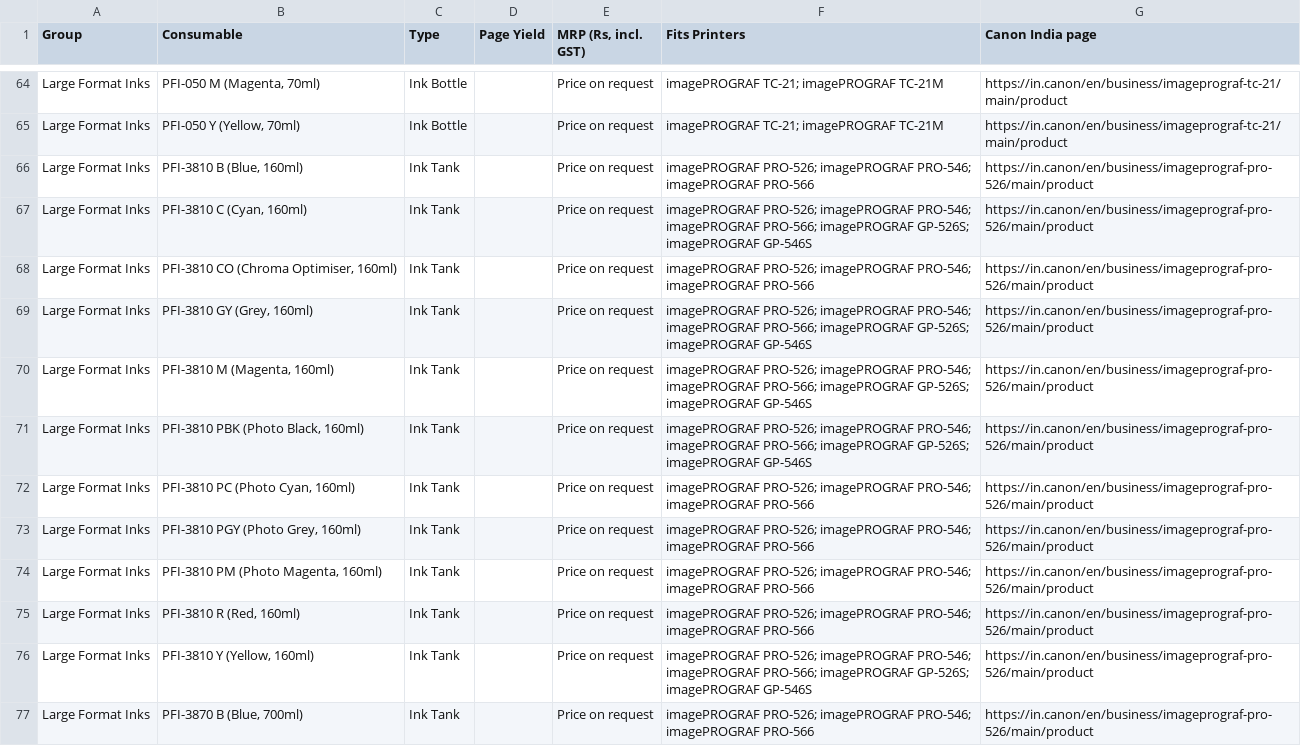
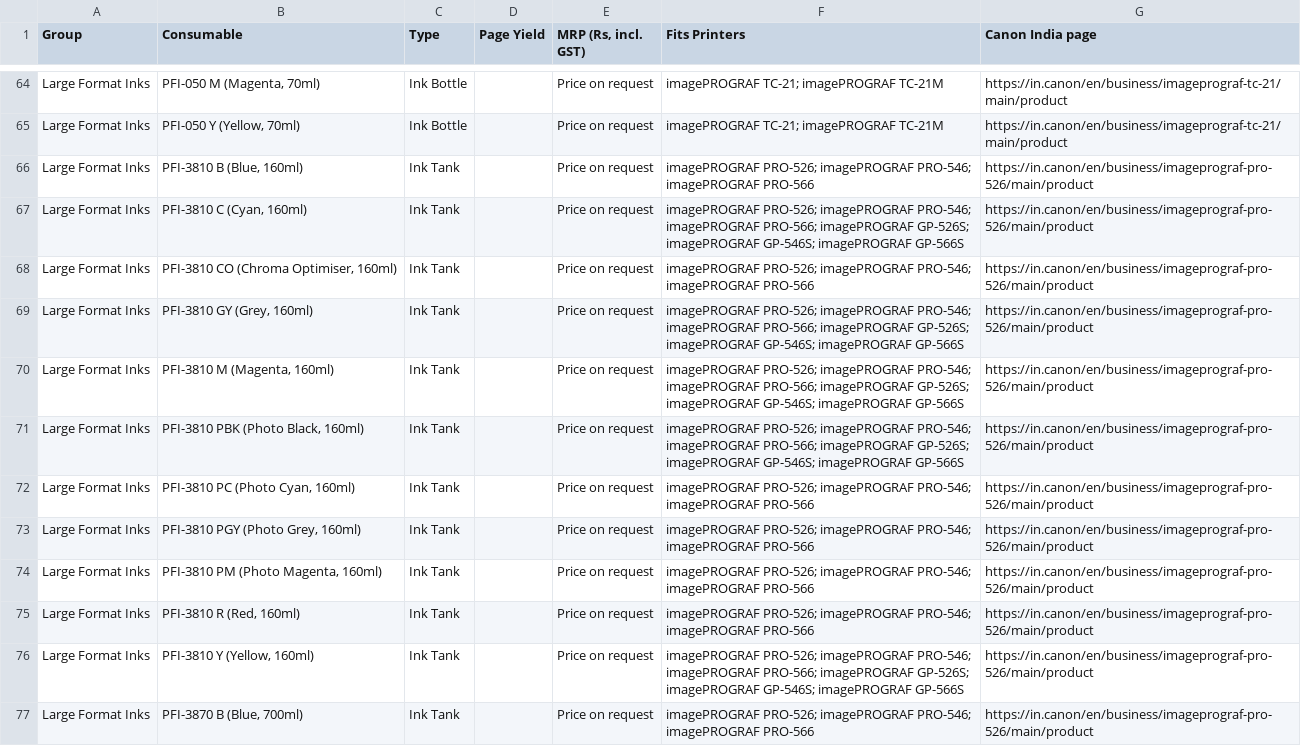
Before and after one commit to mprabapb/aim, a CSV file: data/consumables.csv, drawn as a sheet; only a part is shown, gaps mark what is left out; the diff covers the shown part only.

```diff
--- a/data/consumables.csv
+++ b/data/consumables.csv
@@ -66,7 +66,7 @@ Large Format Inks,"PFI-050 Y (Yellow, 70ml)",Ink Bottle,,Price on request,imageP
 Large Format Inks,"PFI-3810 B (Blue, 160ml)",Ink Tank,,Price on request,imagePROGRAF PRO-526; imagePROGRAF PRO-546; imagePROGRAF PRO-566,https://in.canon/en/business/imageprograf-pro-526/main/product
-Large Format Inks,"PFI-3810 C (Cyan, 160ml)",Ink Tank,,Price on request,imagePROGRAF PRO-526; imagePROGRAF PRO-546; imagePROGRAF PRO-566; imagePROGRAF GP-526S; imagePROGRAF GP-546S,https://in.canon/en/business/imageprograf-pro-526/main/product
+Large Format Inks,"PFI-3810 C (Cyan, 160ml)",Ink Tank,,Price on request,imagePROGRAF PRO-526; imagePROGRAF PRO-546; imagePROGRAF PRO-566; imagePROGRAF GP-526S; imagePROGRAF GP-546S; imagePROGRAF GP-566S,https://in.canon/en/business/imageprograf-pro-526/main/product
 Large Format Inks,"PFI-3810 CO (Chroma Optimiser, 160ml)",Ink Tank,,Price on request,imagePROGRAF PRO-526; imagePROGRAF PRO-546; imagePROGRAF PRO-566,https://in.canon/en/business/imageprograf-pro-526/main/product
-Large Format Inks,"PFI-3810 GY (Grey, 160ml)",Ink Tank,,Price on request,imagePROGRAF PRO-526; imagePROGRAF PRO-546; imagePROGRAF PRO-566; imagePROGRAF GP-526S; imagePROGRAF GP-546S,https://in.canon/en/business/imageprograf-pro-526/main/product
-Large Format Inks,"PFI-3810 M (Magenta, 160ml)",Ink Tank,,Price on request,imagePROGRAF PRO-526; imagePROGRAF PRO-546; imagePROGRAF PRO-566; imagePROGRAF GP-526S; imagePROGRAF GP-546S,https://in.canon/en/business/imageprograf-pro-526/main/product
-Large Format Inks,"PFI-3810 PBK (Photo Black, 160ml)",Ink Tank,,Price on request,imagePROGRAF PRO-526; imagePROGRAF PRO-546; imagePROGRAF PRO-566; imagePROGRAF GP-526S; imagePROGRAF GP-546S,https://in.canon/en/business/imageprograf-pro-526/main/product
+Large Format Inks,"PFI-3810 GY (Grey, 160ml)",Ink Tank,,Price on request,imagePROGRAF PRO-526; imagePROGRAF PRO-546; imagePROGRAF PRO-566; imagePROGRAF GP-526S; imagePROGRAF GP-546S; imagePROGRAF GP-566S,https://in.canon/en/business/imageprograf-pro-526/main/product
+Large Format Inks,"PFI-3810 M (Magenta, 160ml)",Ink Tank,,Price on request,imagePROGRAF PRO-526; imagePROGRAF PRO-546; imagePROGRAF PRO-566; imagePROGRAF GP-526S; imagePROGRAF GP-546S; imagePROGRAF GP-566S,https://in.canon/en/business/imageprograf-pro-526/main/product
+Large Format Inks,"PFI-3810 PBK (Photo Black, 160ml)",Ink Tank,,Price on request,imagePROGRAF PRO-526; imagePROGRAF PRO-546; imagePROGRAF PRO-566; imagePROGRAF GP-526S; imagePROGRAF GP-546S; imagePROGRAF GP-566S,https://in.canon/en/business/imageprograf-pro-526/main/product
 Large Format Inks,"PFI-3810 PC (Photo Cyan, 160ml)",Ink Tank,,Price on request,imagePROGRAF PRO-526; imagePROGRAF PRO-546; imagePROGRAF PRO-566,https://in.canon/en/business/imageprograf-pro-526/main/product
@@ -75,3 +75,3 @@ Large Format Inks,"PFI-3810 PM (Photo Magenta, 160ml)",Ink Tank,,Price on reques
 Large Format Inks,"PFI-3810 R (Red, 160ml)",Ink Tank,,Price on request,imagePROGRAF PRO-526; imagePROGRAF PRO-546; imagePROGRAF PRO-566,https://in.canon/en/business/imageprograf-pro-526/main/product
-Large Format Inks,"PFI-3810 Y (Yellow, 160ml)",Ink Tank,,Price on request,imagePROGRAF PRO-526; imagePROGRAF PRO-546; imagePROGRAF PRO-566; imagePROGRAF GP-526S; imagePROGRAF GP-546S,https://in.canon/en/business/imageprograf-pro-526/main/product
+Large Format Inks,"PFI-3810 Y (Yellow, 160ml)",Ink Tank,,Price on request,imagePROGRAF PRO-526; imagePROGRAF PRO-546; imagePROGRAF PRO-566; imagePROGRAF GP-526S; imagePROGRAF GP-546S; imagePROGRAF GP-566S,https://in.canon/en/business/imageprograf-pro-526/main/product
 Large Format Inks,"PFI-3870 B (Blue, 700ml)",Ink Tank,,Price on request,imagePROGRAF PRO-526; imagePROGRAF PRO-546; imagePROGRAF PRO-566,https://in.canon/en/business/imageprograf-pro-526/main/product
```
Also changed, not shown: 11 edited cells elsewhere in this file, 3 other files.
